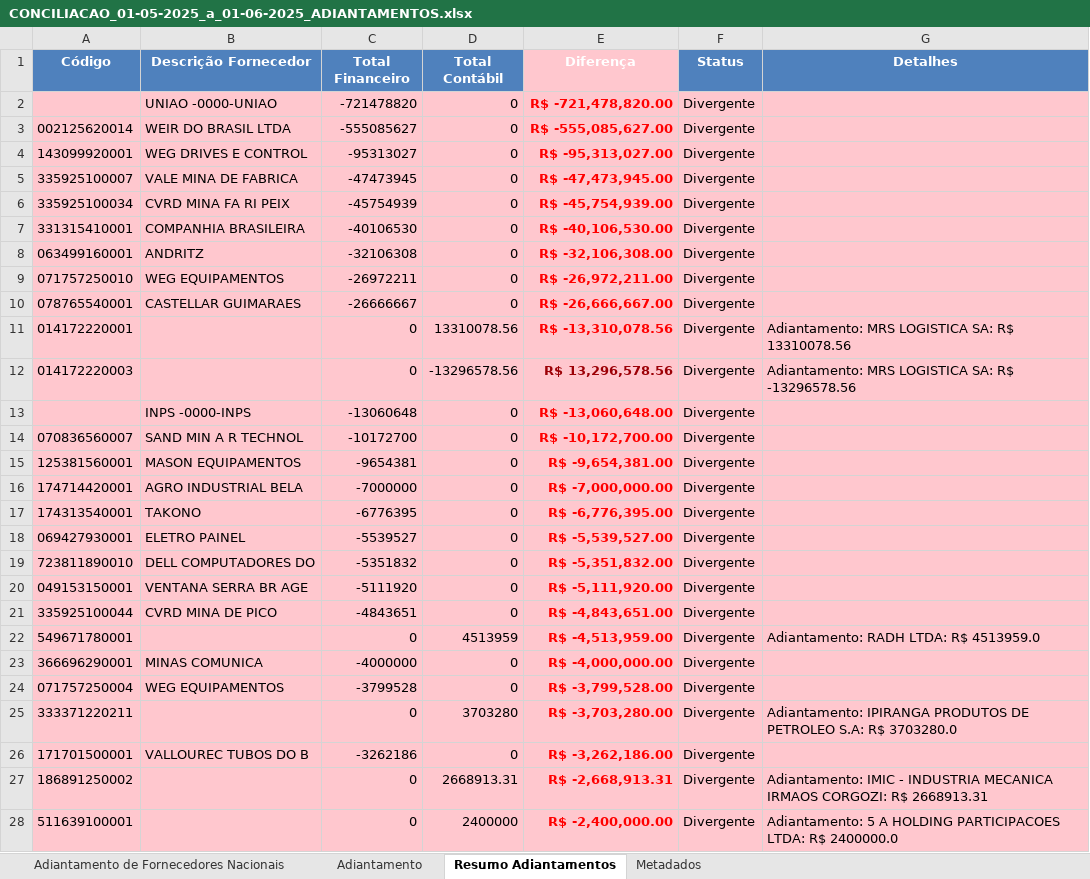
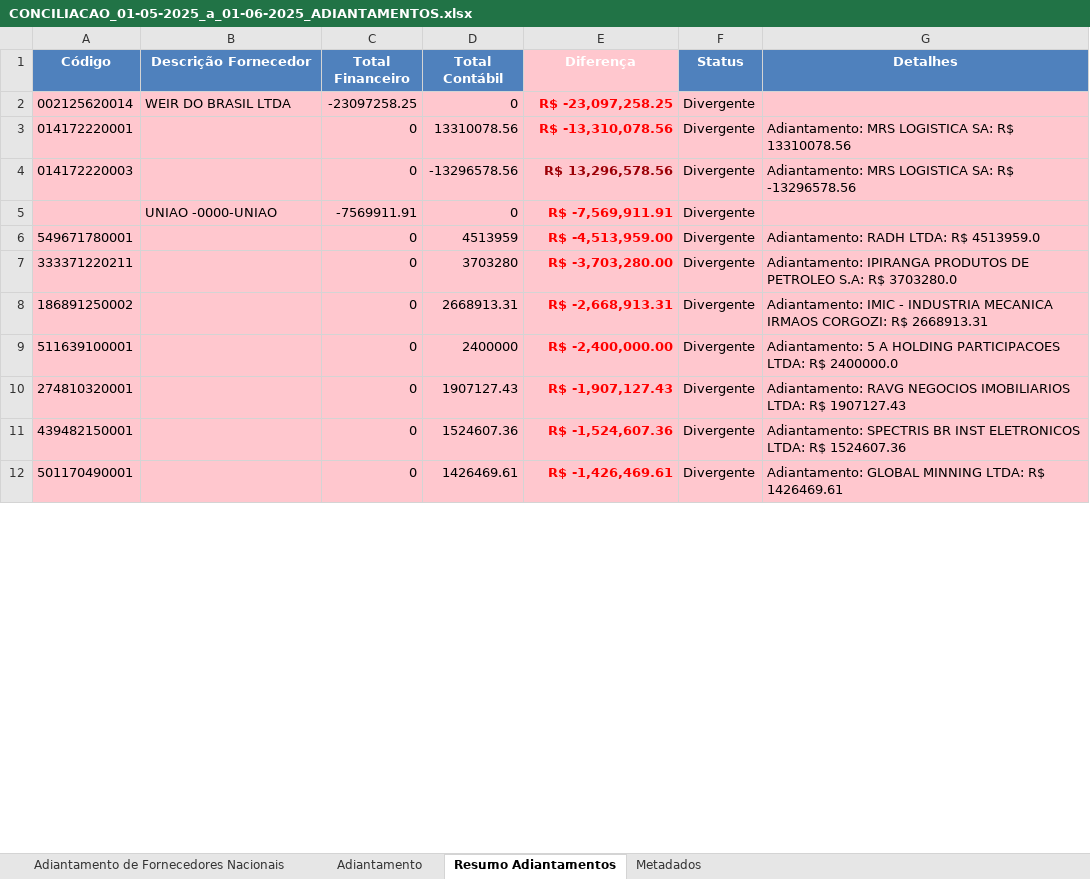
Before and after one commit to AndreDclick/itaminas-conciliacao-fornecedores, an Excel workbook: results/CONCILIACAO_01-05-2025_a_01-06-2025_ADIANTAMENTOS.xlsx, sheet Resumo Adiantamentos, drawn as a sheet; only a part is shown; the shorter side is filled out with more unchanged rows; values as stored, in another font and other column widths than the file's, no borders; removed rows and columns are numbered as before the commit, all else as after; the diff covers the shown part only; the diff names each change by its address in the sheet, - before the commit and + after, or states it on an @@ line.

```diff
--- a/results/CONCILIACAO_01-05-2025_a_01-06-2025_ADIANTAMENTOS.xlsx (sheet Resumo Adiantamentos)
+++ b/results/CONCILIACAO_01-05-2025_a_01-06-2025_ADIANTAMENTOS.xlsx (sheet Resumo Adiantamentos)
-row 2:  | UNIAO -0000-UNIAO | -721478820 | 0 | R$ -721,478,820.00 | Divergente
-C2 (Total Financeiro): -555085627
+C2 (Total Financeiro): -23097258.25
-E2 (Diferença): R$ -555,085,627.00
+E2 (Diferença): R$ -23,097,258.25
-row 4: 143099920001 | WEG DRIVES E CONTROL | -95313027 | 0 | R$ -95,313,027.00 | Divergente
-row 5: 335925100007 | VALE MINA DE FABRICA | -47473945 | 0 | R$ -47,473,945.00 | Divergente
-row 6: 335925100034 | CVRD MINA FA RI PEIX | -45754939 | 0 | R$ -45,754,939.00 | Divergente
-row 7: 331315410001 | COMPANHIA BRASILEIRA | -40106530 | 0 | R$ -40,106,530.00 | Divergente
-row 8: 063499160001 | ANDRITZ | -32106308 | 0 | R$ -32,106,308.00 | Divergente
-row 9: 071757250010 | WEG EQUIPAMENTOS | -26972211 | 0 | R$ -26,972,211.00 | Divergente
-row 10: 078765540001 | CASTELLAR GUIMARAES | -26666667 | 0 | R$ -26,666,667.00 | Divergente
-B5 (Descrição Fornecedor): INPS -0000-INPS
+B5 (Descrição Fornecedor): UNIAO -0000-UNIAO
-C5 (Total Financeiro): -13060648
+C5 (Total Financeiro): -7569911.91
-E5 (Diferença): R$ -13,060,648.00
+E5 (Diferença): R$ -7,569,911.91
-row 14: 070836560007 | SAND MIN A R TECHNOL | -10172700 | 0 | R$ -10,172,700.00 | Divergente
-row 15: 125381560001 | MASON EQUIPAMENTOS | -9654381 | 0 | R$ -9,654,381.00 | Divergente
-row 16: 174714420001 | AGRO INDUSTRIAL BELA | -7000000 | 0 | R$ -7,000,000.00 | Divergente
-row 17: 174313540001 | TAKONO | -6776395 | 0 | R$ -6,776,395.00 | Divergente
-row 18: 069427930001 | ELETRO PAINEL | -5539527 | 0 | R$ -5,539,527.00 | Divergente
-row 19: 723811890010 | DELL COMPUTADORES DO | -5351832 | 0 | R$ -5,351,832.00 | Divergente
-row 20: 049153150001 | VENTANA SERRA BR AGE | -5111920 | 0 | R$ -5,111,920.00 | Divergente
-row 21: 335925100044 | CVRD MINA DE PICO | -4843651 | 0 | R$ -4,843,651.00 | Divergente
-row 23: 366696290001 | MINAS COMUNICA | -4000000 | 0 | R$ -4,000,000.00 | Divergente
-row 24: 071757250004 | WEG EQUIPAMENTOS | -3799528 | 0 | R$ -3,799,528.00 | Divergente
-row 26: 171701500001 | VALLOUREC TUBOS DO B | -3262186 | 0 | R$ -3,262,186.00 | Divergente
```
Also changed, not shown: 73 added rows and 54 removed rows elsewhere in this sheet, sheet Adiantamento de Fornecedores Nacionais, sheet Metadados, results/CONCILIACAO_01-05-2025_a_01-06-2025_FORNECEDORES.xlsx, 3 other files.
